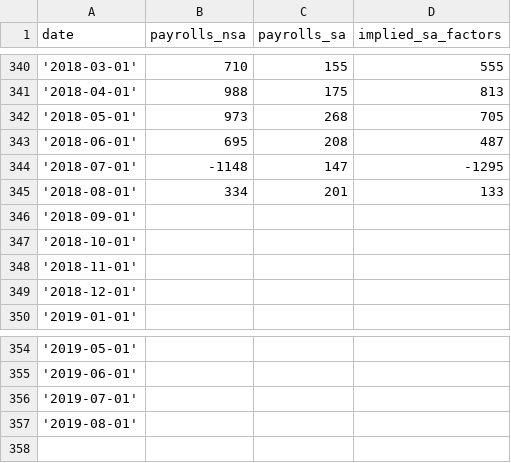
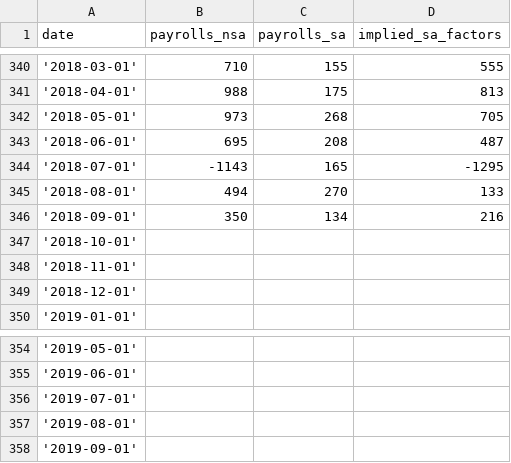
Before and after one commit to glassdooreconomicresearch/jobs-day-arima-forecast, a CSV file: data.csv, drawn as a sheet; only a part is shown, gaps mark what is left out.

```diff
--- a/data.csv
+++ b/data.csv
@@ -343,5 +343,5 @@ date,payrolls_nsa,payrolls_sa,implied_sa_factors
 '2018-06-01',695,208,487
-'2018-07-01',-1148,147,-1295
-'2018-08-01',334,201,133
-'2018-09-01',,,
+'2018-07-01',-1143,165,-1295
+'2018-08-01',494,270,133
+'2018-09-01',350,134,216
 '2018-10-01',,,
@@ -357 +357,2 @@ date,payrolls_nsa,payrolls_sa,implied_sa_factors
 '2019-08-01',,,
+'2019-09-01',,,
```
Also changed, not shown: 1 other file.
